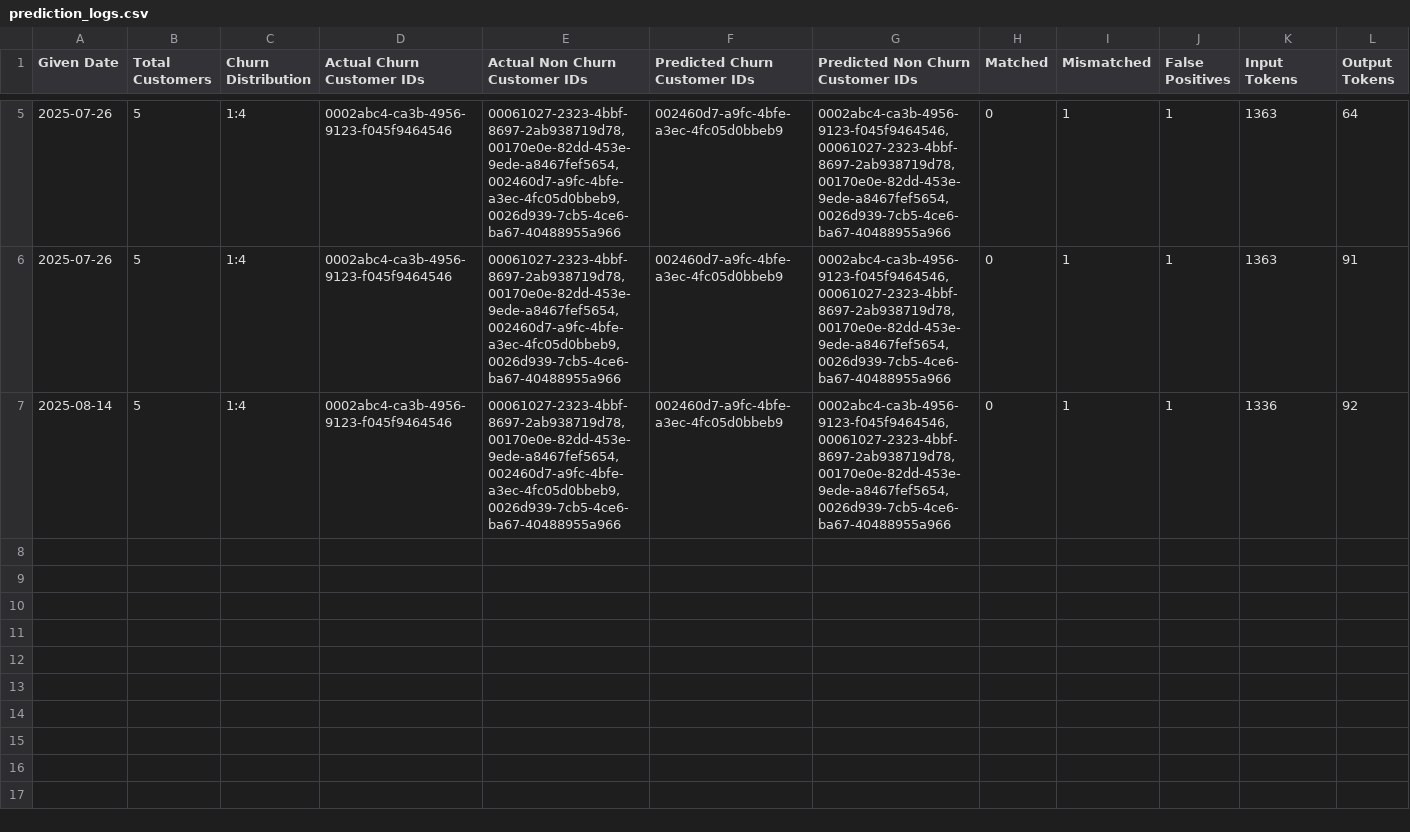
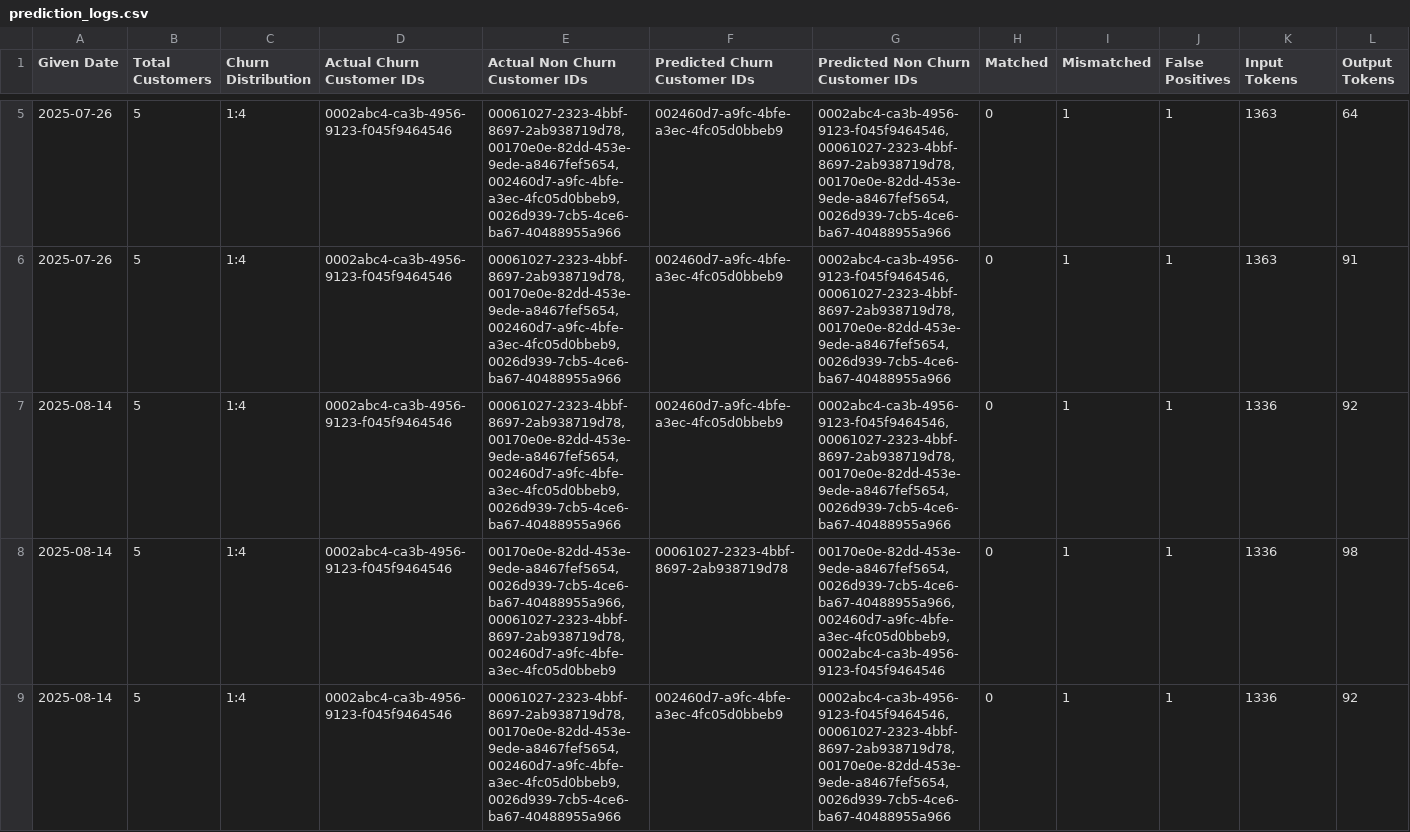
Before and after one commit to IsuruAET/llm-churn-predictor, a CSV file: prediction_logs.csv, drawn as a sheet; only a part is shown, gaps mark what is left out; rows hold the shown columns only; the diff covers the shown part only; the diff names each change by its address in the sheet, - before the commit and + after, or states it on an @@ line.

Commit message:
Enhance customer data and prediction logging in CSV files
- Added multiple new customer entries to the customer_data.csv for improved testing and analysis.
- Updated main.py to calculate and include 'Real Churn Ratio' and 'Predict Churn Ratio' in the prediction logs, enhancing the metrics available for evaluation.
- Reordered columns in the prediction logs to ensure a consistent and logical flow, improving clarity and usability for end-users.

```diff
--- a/prediction_logs.csv
+++ b/prediction_logs.csv
+row 8: 2025-08-14 | 5 | 1:4 | 0002abc4-ca3b-4956-9123-f045f9464546 | 00170e0e-82dd-453e-9ede-a8467fef5654,0026d939-7cb5-4ce6-ba67-40488955a966,00061027-2323-4bbf-8697-2ab938719d78,002460d7-a9fc-4bfe-a3ec-4fc05d0bbeb9 | 00061027-2323-4bbf-8697-2ab938719d78 | 00170e0e-82dd-453e-9ede-a8467fef5654,0026d939-7cb5-4ce6-ba67-40488955a966,002460d7-a9fc-4bfe-a3ec-4fc05d0bbeb9,0002abc4-ca3b-4956-9123-f045f9464546 | 0 | 1 | 1 | 1336 | 98
+row 9: 2025-08-14 | 5 | 1:4 | 0002abc4-ca3b-4956-9123-f045f9464546 | 00061027-2323-4bbf-8697-2ab938719d78,00170e0e-82dd-453e-9ede-a8467fef5654,002460d7-a9fc-4bfe-a3ec-4fc05d0bbeb9,0026d939-7cb5-4ce6-ba67-40488955a966 | 002460d7-a9fc-4bfe-a3ec-4fc05d0bbeb9 | 0002abc4-ca3b-4956-9123-f045f9464546,00061027-2323-4bbf-8697-2ab938719d78,00170e0e-82dd-453e-9ede-a8467fef5654,0026d939-7cb5-4ce6-ba67-40488955a966 | 0 | 1 | 1 | 1336 | 92
```
Also changed, not shown: 1 added row elsewhere in this file, 2 other files.
